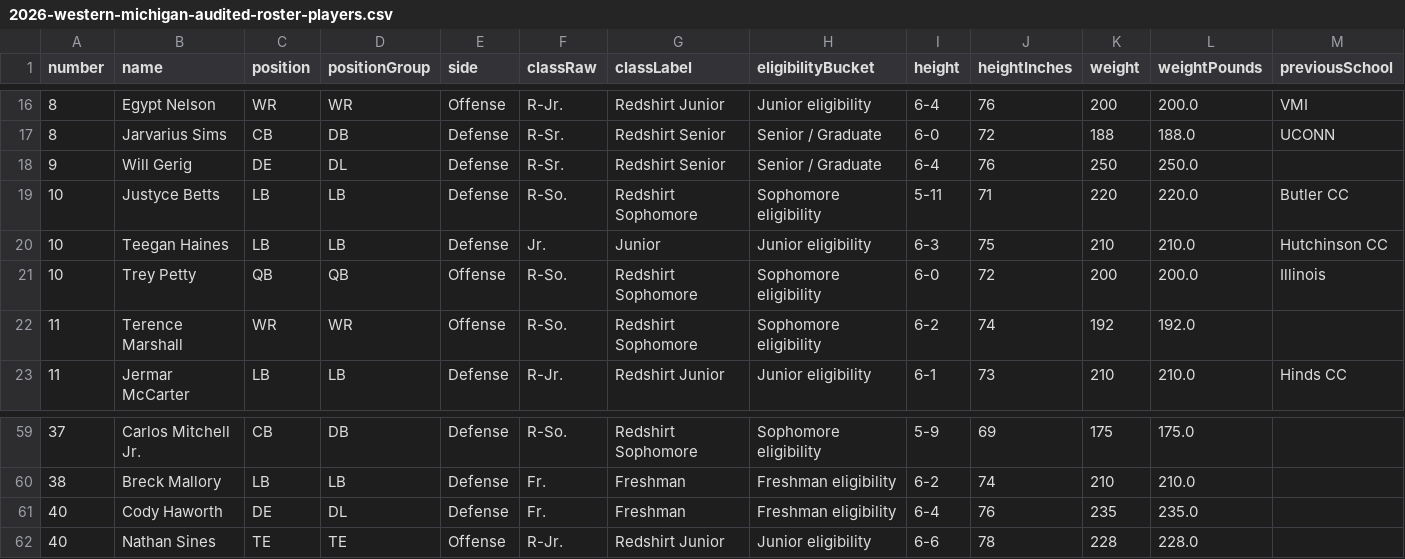
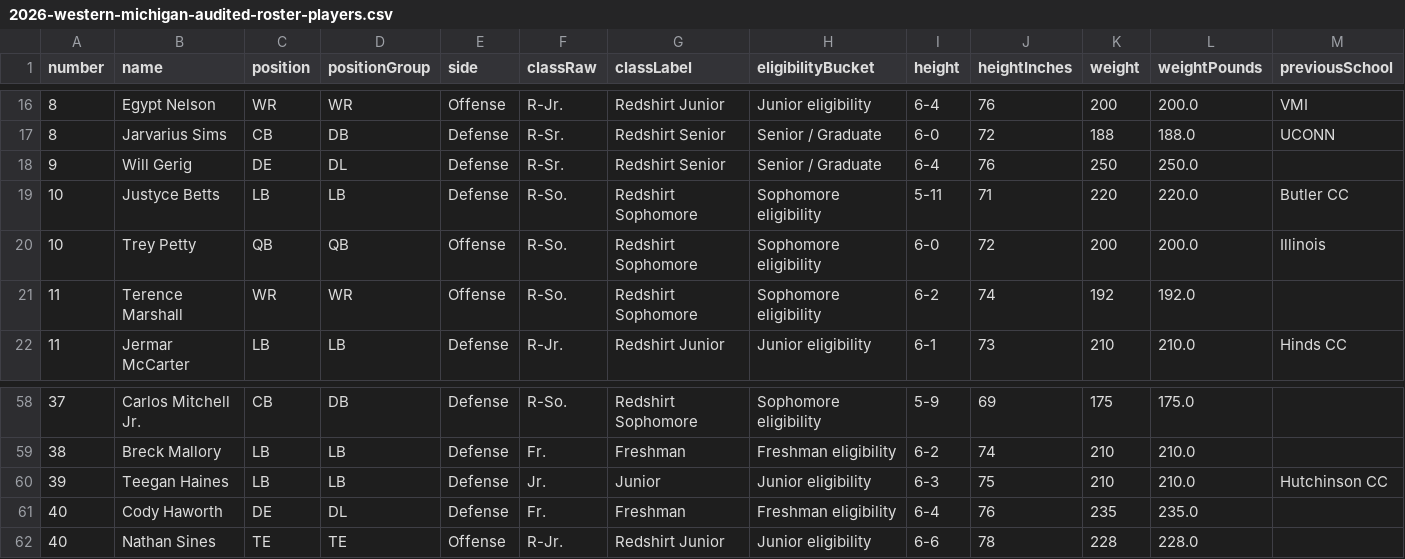
Before and after one commit to csmotherman/cfb-analytics, a CSV file: data/research/roster-overview/2026-western-michigan-audited-roster-players.csv, drawn as a sheet; only a part is shown, gaps mark what is left out; removed rows and columns are numbered as before the commit, all else as after; rows hold the shown columns only; the diff names each change by its address in the sheet, - before the commit and + after, or states it on an @@ line.

Commit message:
Support official rosters with no transfer-origin column; audit Michigan roster continuity
roster_slide_overview.py assumed every school's official roster page
publishes a "Previous School" column (wmubroncos.com-style). mgoblue.com
does not -- Name/Pos./Ht./Wt./Yr. only -- so the pipeline couldn't run for
Michigan at all. Add an optional required-columns/header-alias path and a
previous_school_available flag: non-returning players on a roster without
that column are labeled newcomer_unclassified instead of being silently
guessed into college_newcomer/first_time_college.

Regenerated Western Michigan's report live to confirm the refactor changes
nothing for the existing schema (roster classification identical); CFBD's
underlying rushing-PPA figures had been revised upstream since the last
pull, so several players' PPA numbers are now updated to match CFBD's
current data. Added Michigan's audited roster-overview report using the
same pipeline for the first time.

```diff
--- a/data/research/roster-overview/2026-western-michigan-audited-roster-players.csv
+++ b/data/research/roster-overview/2026-western-michigan-audited-roster-players.csv
-row 20: 10 | Teegan Haines | LB | LB | Defense | Jr. | Junior | Junior eligibility | 6-3 | 75 | 210 | 210.0 | Hutchinson CC
+row 60: 39 | Teegan Haines | LB | LB | Defense | Jr. | Junior | Junior eligibility | 6-3 | 75 | 210 | 210.0 | Hutchinson CC
```
Also changed, not shown: 5 other files.
